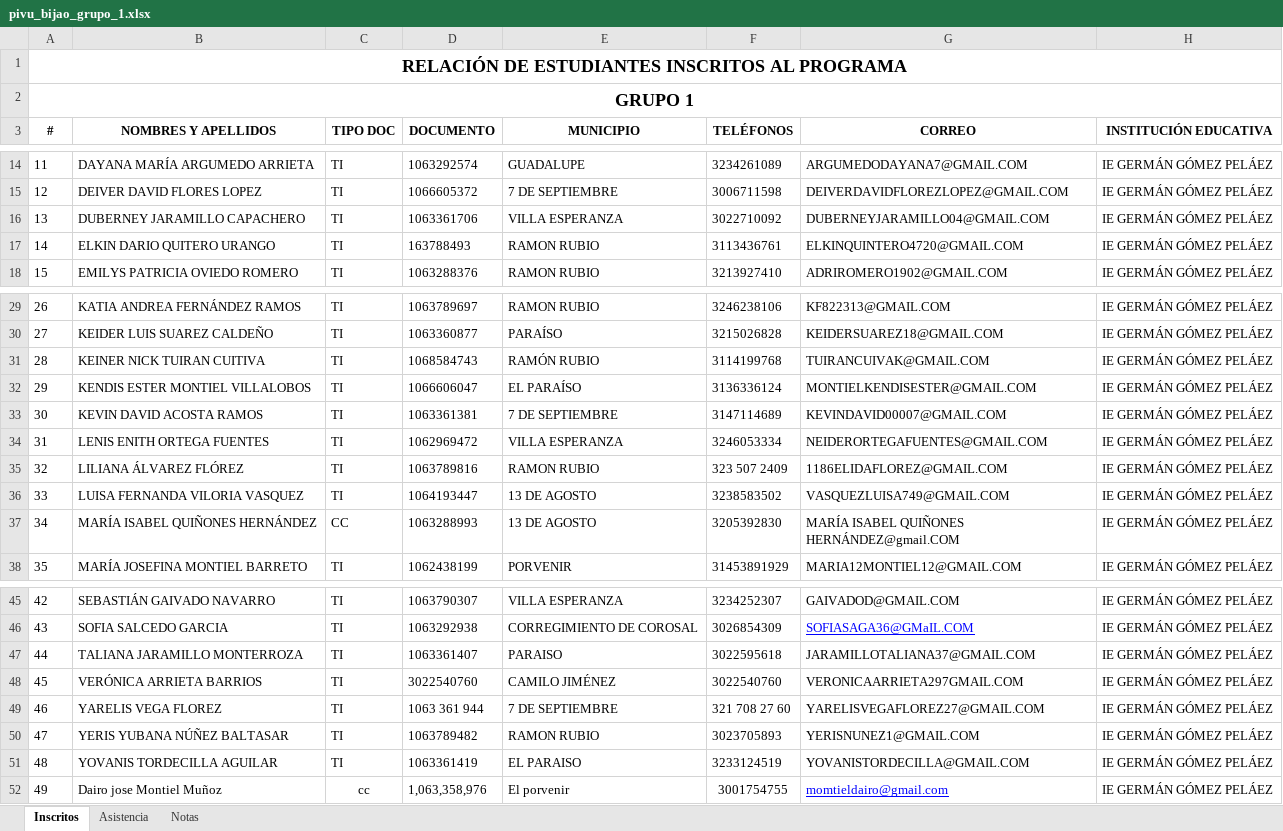
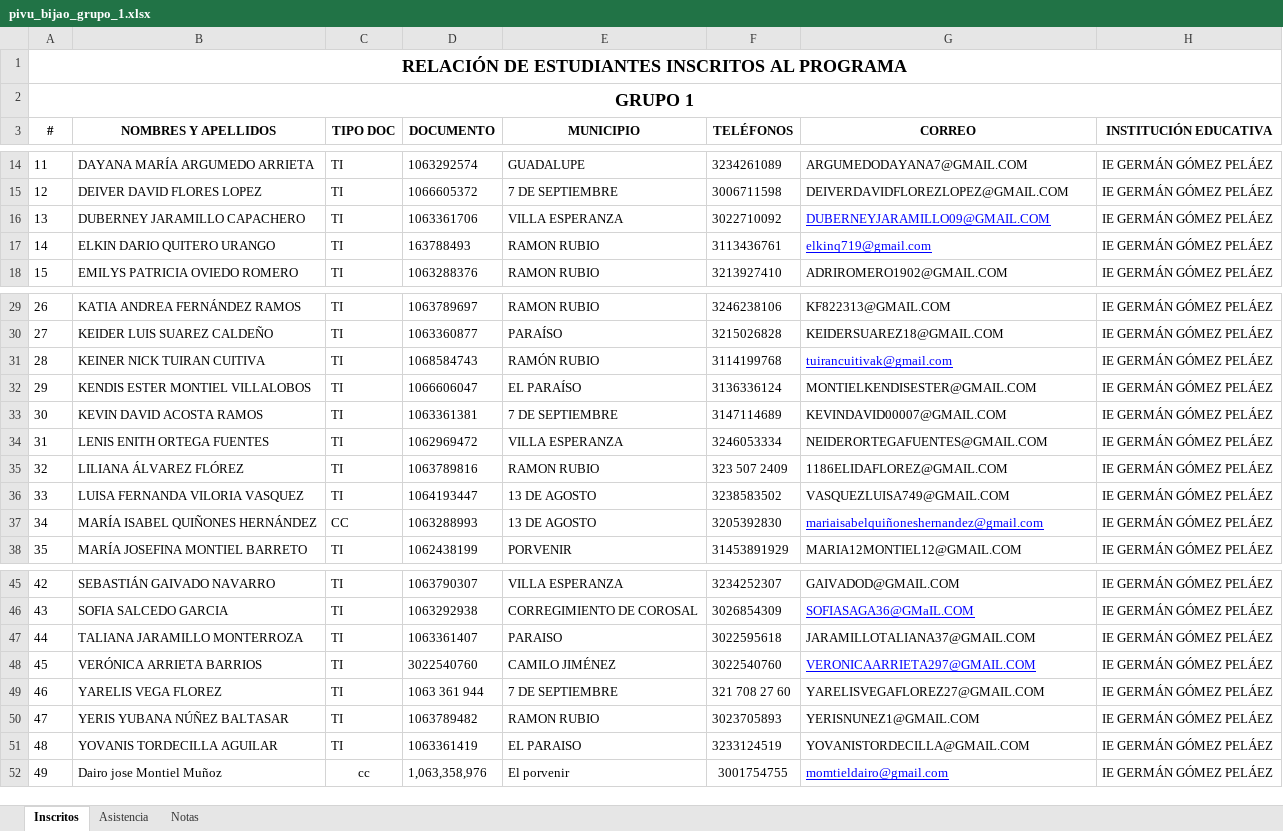
Before and after one commit to marco-canas/camino-udea, an Excel workbook: 9_asistencia_evaluacion/pivu_bijao_grupo_1.xlsx, sheet Inscritos, drawn as a sheet; only a part is shown, gaps mark what is left out; values as stored, in another font and other column widths than the file's, no borders; charts and pictures and conditional formats not drawn; the diff names each change by its address in the sheet, - before the commit and + after, or states it on an @@ line.

```diff
--- a/9_asistencia_evaluacion/pivu_bijao_grupo_1.xlsx (sheet Inscritos)
+++ b/9_asistencia_evaluacion/pivu_bijao_grupo_1.xlsx (sheet Inscritos)
-G16 (CORREO): DUBERNEYJARAMILLO04@GMAIL.COM
+G16 (CORREO): DUBERNEYJARAMILLO09@GMAIL.COM
@@ G16:G17 underline: off → on, text colour: black → #0000FF @@
-G17 (CORREO): ELKINQUINTERO4720@GMAIL.COM
+G17 (CORREO): elkinq719@gmail.com
-G31 (CORREO): TUIRANCUIVAK@GMAIL.COM
+G31 (CORREO): tuirancuitivak@gmail.com
@@ G31 underline: off → on, text colour: black → #0000FF @@
-G37 (CORREO): MARÍA ISABEL QUIÑONES HERNÁNDEZ@gmail.COM
+G37 (CORREO): mariaisabelquiñoneshernandez@gmail.com
@@ G37 underline: off → on, text colour: black → #0000FF @@
-G48 (CORREO): VERONICAARRIETA297GMAIL.COM
+G48 (CORREO): VERONICAARRIETA297@GMAIL.COM
@@ G48 underline: off → on, text colour: black → #0000FF @@
```
Also changed, not shown: sheet Asistencia, 22 other files.
